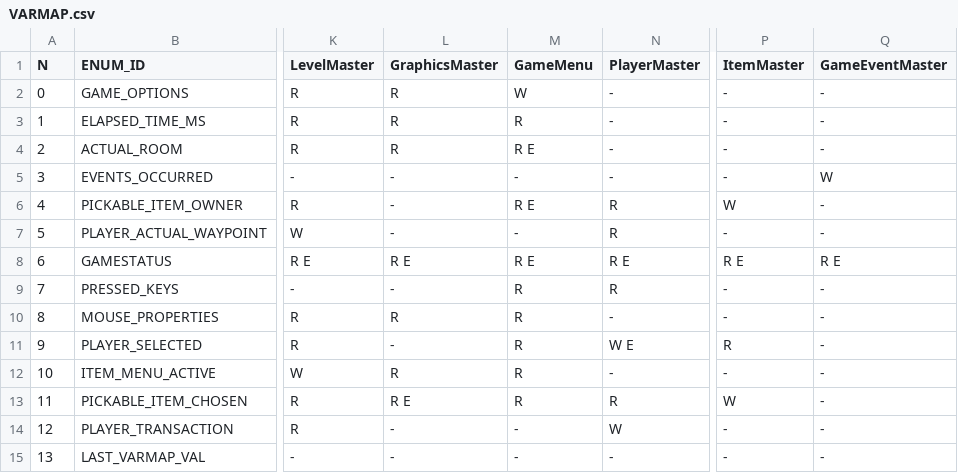
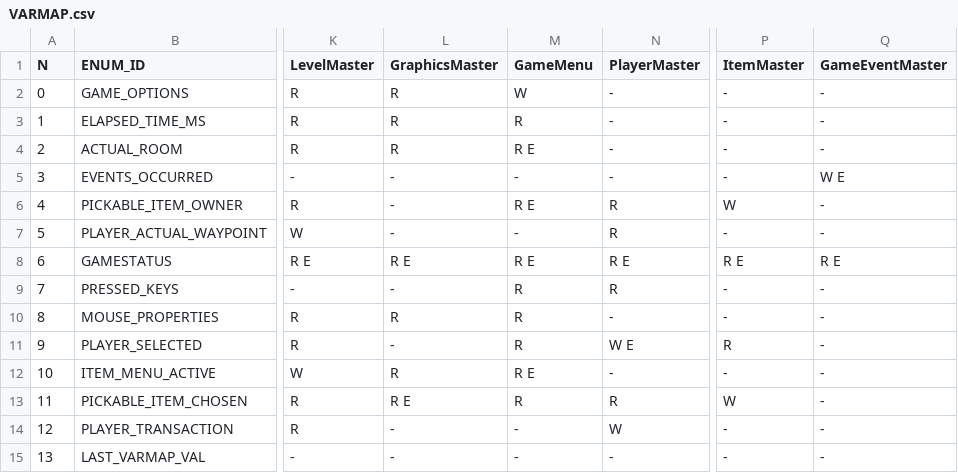
Before and after one commit to ivor4/Goblins3_AnotherQuest, a CSV file: VARMAP_Generator/VARMAP.csv, drawn as a sheet; only a part is shown, gaps mark what is left out; the diff names each change by its address in the sheet, - before the commit and + after, or states it on an @@ line.

```diff
--- a/VARMAP_Generator/VARMAP.csv
+++ b/VARMAP_Generator/VARMAP.csv
-Q5 (GameEventMaster): W
+Q5 (GameEventMaster): W E
-M12 (GameMenu): R
+M12 (GameMenu): R E
```
Also changed, not shown: VARMAP_Generator/SERVICES.csv, 20 other files.
